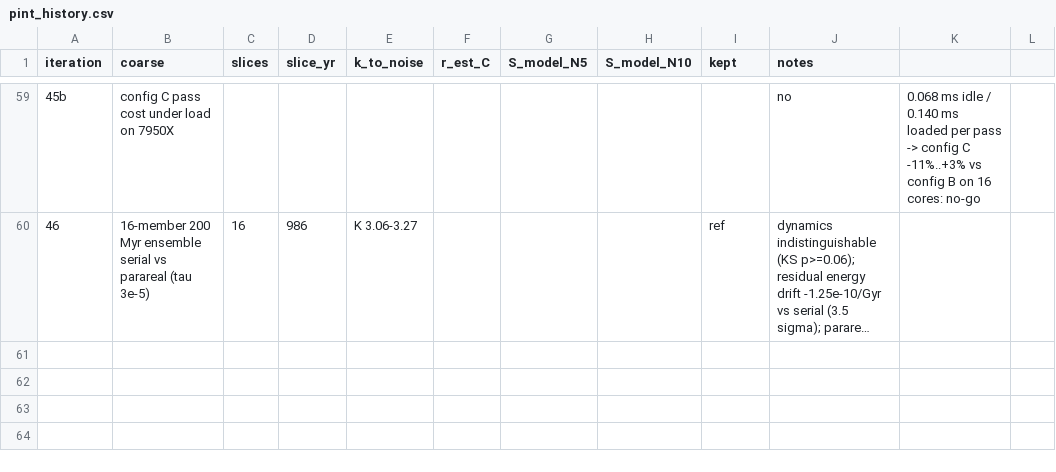
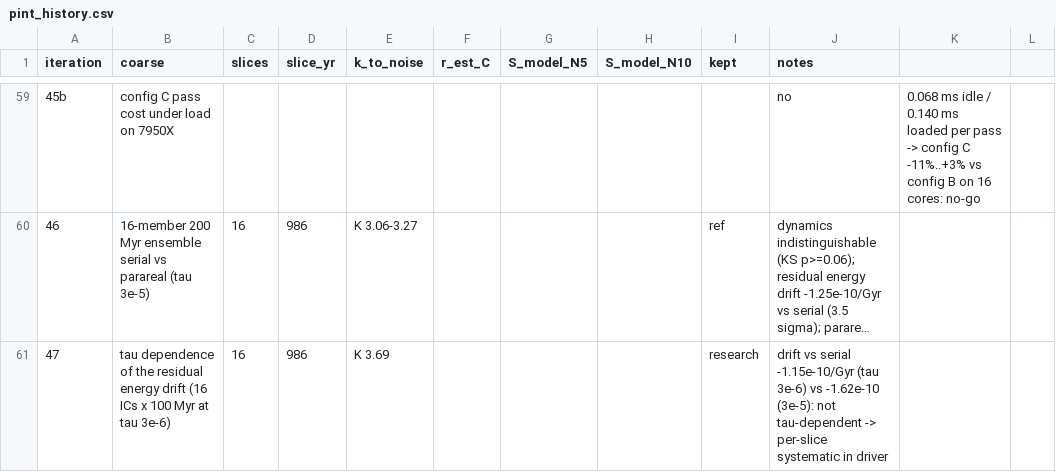
Before and after one commit to hippke/parachron, a CSV file: whfaster/pint_history.csv, drawn as a sheet; only a part is shown, gaps mark what is left out; long unchanged cells end in …; the diff names each change by its address in the sheet, - before the commit and + after, or states it on an @@ line.

```diff
--- a/whfaster/pint_history.csv
+++ b/whfaster/pint_history.csv
+row 61: 47 | tau dependence of the residual energy drift (16 ICs x 100 Myr at tau 3e-6) | 16 | 986 | K 3.69 |  |  |  | research | drift vs serial -1.15e-10/Gyr (tau 3e-6) vs -1.62e-10 (3e-5): not tau-dependent -> per-slice systematic in driver
```
Also changed, not shown: 2 other files.
